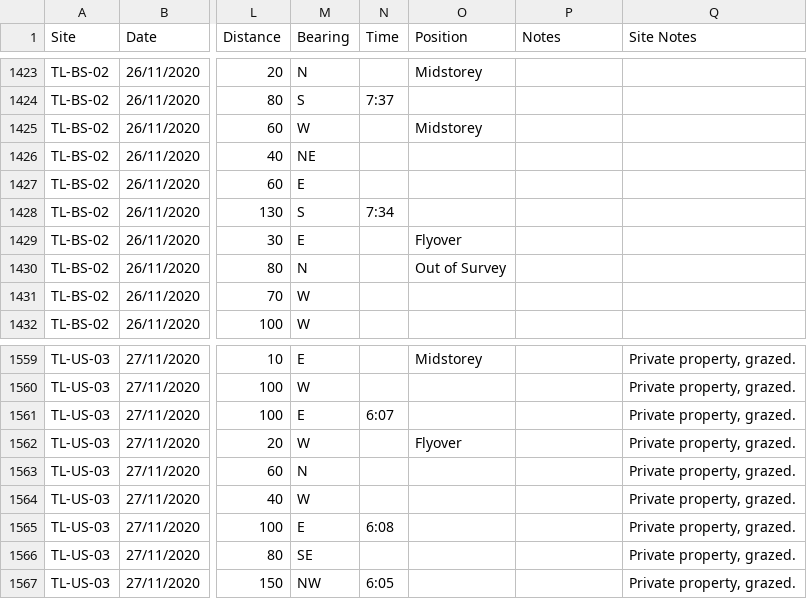
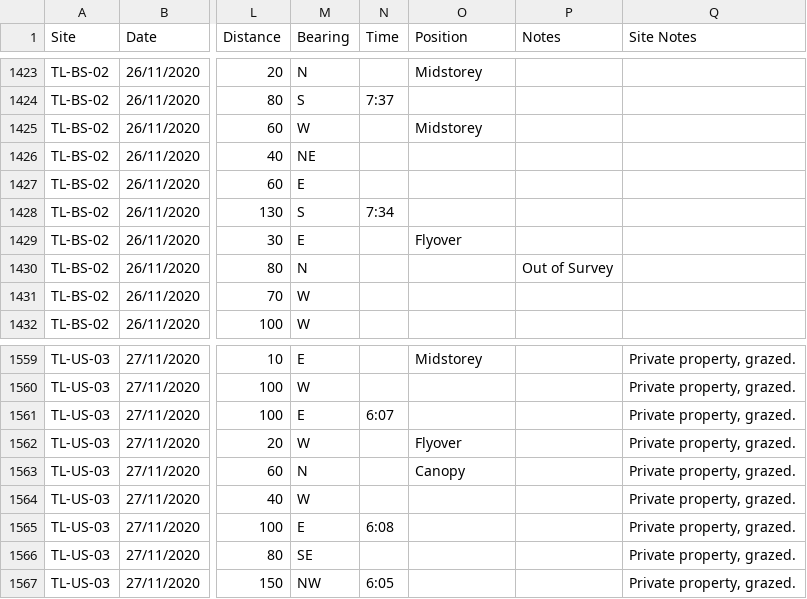
Before and after one commit to Josh-Lee1/JL_honours, a CSV file: Data/Raw/Birds.csv, drawn as a sheet; only a part is shown, gaps mark what is left out; the diff names each change by its address in the sheet, - before the commit and + after, or states it on an @@ line.

```diff
--- a/Data/Raw/Birds.csv
+++ b/Data/Raw/Birds.csv
-O1430 (Position): Out of Survey
+O1430 (Position): (empty)
-P1430 (Notes): (empty)
+P1430 (Notes): Out of Survey
-O1563 (Position): (empty)
+O1563 (Position): Canopy
```
Also changed, not shown: 3 other files.
